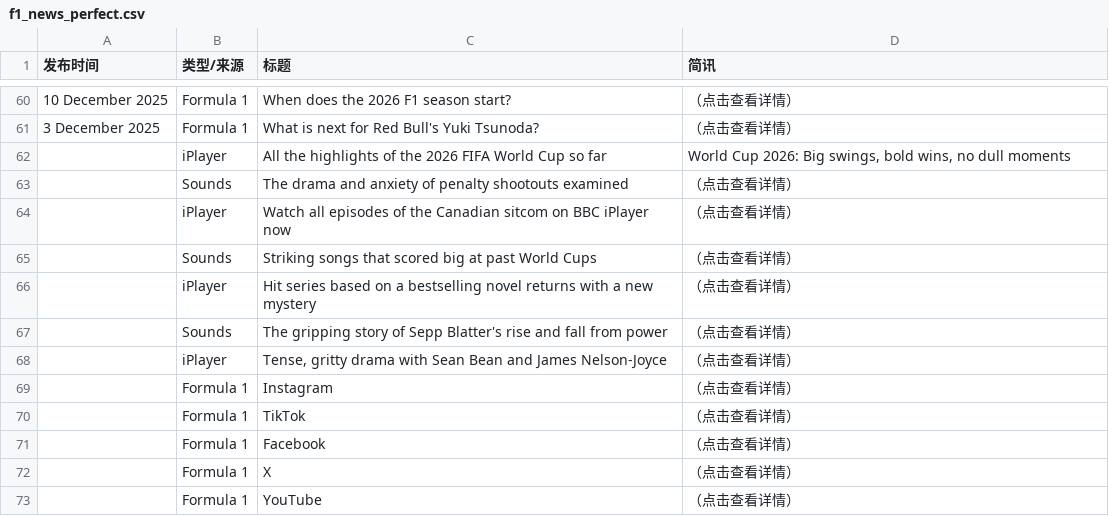
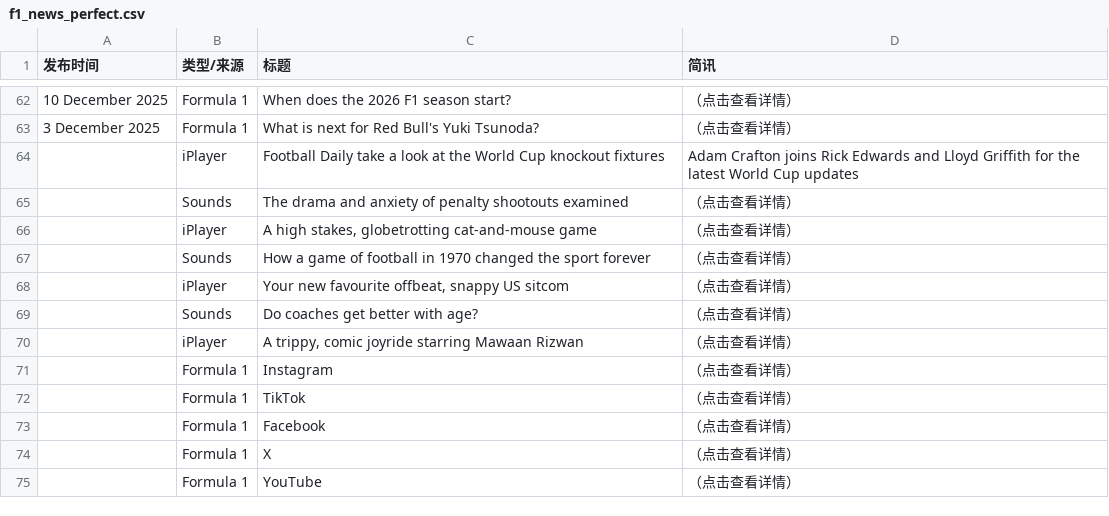
Before and after one commit to 202704948-design/bbc-f1-scraper, a CSV file: f1_news_perfect.csv, drawn as a sheet; only a part is shown, gaps mark what is left out; addresses are those after the commit; the diff covers the shown part only; the diff names each change by its address in the sheet, - before the commit and + after, or states it on an @@ line.

```diff
--- a/f1_news_perfect.csv
+++ b/f1_news_perfect.csv
-C64 (标题): All the highlights of the 2026 FIFA World Cup so far
+C64 (标题): Football Daily take a look at the World Cup knockout fixtures
-D64 (简讯): World Cup 2026: Big swings, bold wins, no dull moments
+D64 (简讯): Adam Crafton joins Rick Edwards and Lloyd Griffith for the latest World Cup updates
-C66 (标题): Watch all episodes of the Canadian sitcom on BBC iPlayer now
+C66 (标题): A high stakes, globetrotting cat-and-mouse game
-C67 (标题): Striking songs that scored big at past World Cups
+C67 (标题): How a game of football in 1970 changed the sport forever
-C68 (标题): Hit series based on a bestselling novel returns with a new mystery
+C68 (标题): Your new favourite offbeat, snappy US sitcom
-C69 (标题): The gripping story of Sepp Blatter's rise and fall from power
+C69 (标题): Do coaches get better with age?
-C70 (标题): Tense, gritty drama with Sean Bean and James Nelson-Joyce
+C70 (标题): A trippy, comic joyride starring Mawaan Rizwan
```
Also changed, not shown: 3 added rows, 1 removed row and 16 edited cells elsewhere in this file.
